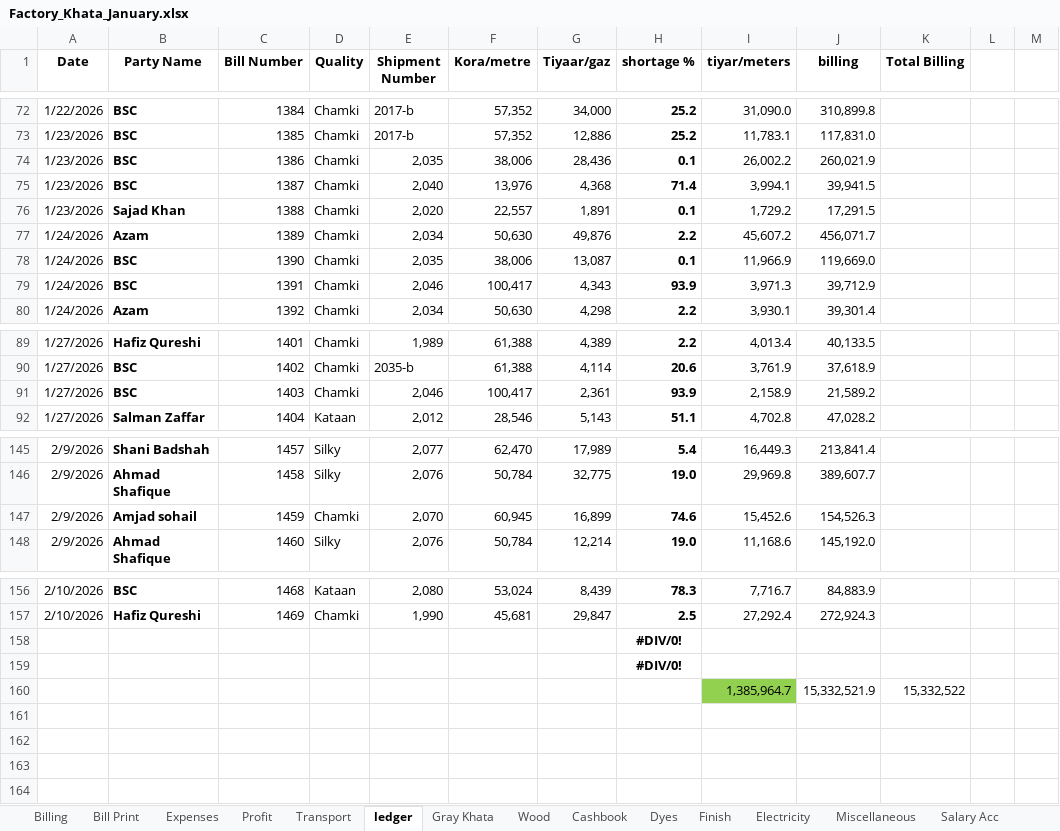
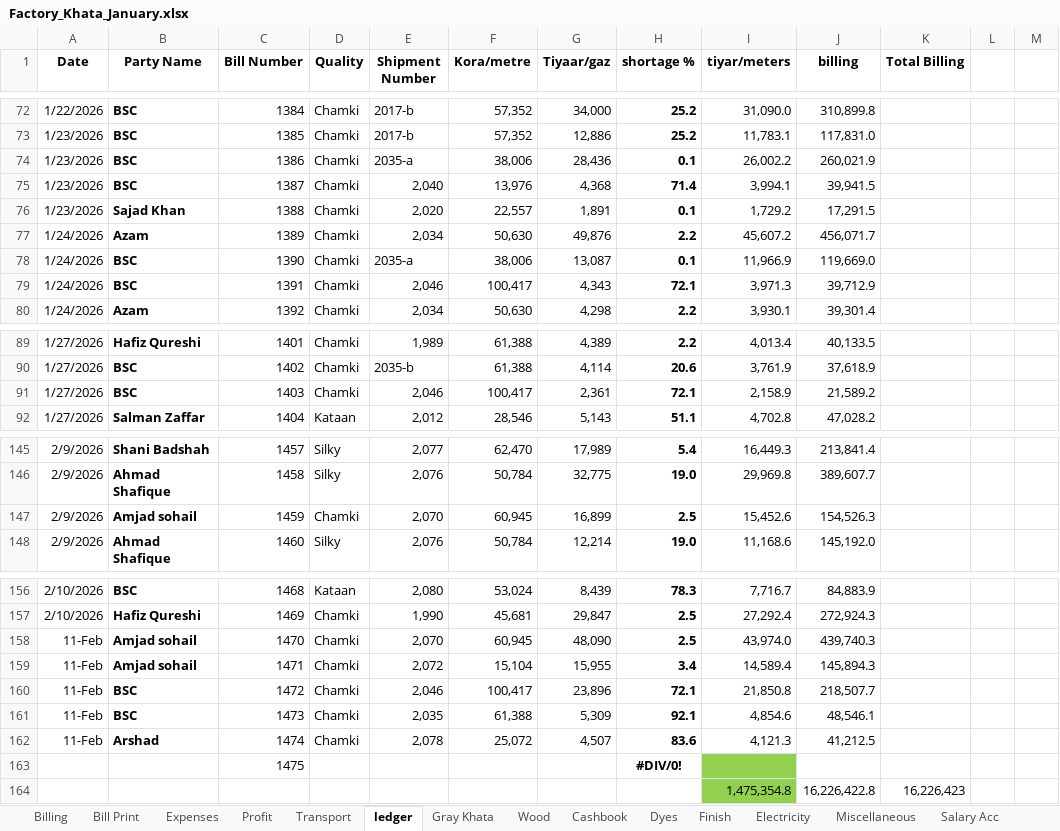
Before and after one commit to omerrazzaq4/AlHamd_Jan, an Excel workbook: Factory_Khata_January.xlsx, sheet ledger, drawn as a sheet; only a part is shown, gaps mark what is left out; values as stored, in another font and other column widths than the file's, no borders; charts and pictures and conditional formats and table styles not drawn; removed rows and columns are numbered as before the commit, all else as after; the diff names each change by its address in the sheet, - before the commit and + after, or states it on an @@ line.

```diff
--- a/Factory_Khata_January.xlsx (sheet ledger)
+++ b/Factory_Khata_January.xlsx (sheet ledger)
-E74 (Shipment Number): 2,035
+E74 (Shipment Number): 2035-a
-E78 (Shipment Number): 2,035
+E78 (Shipment Number): 2035-a
-H79 (shortage %): 93.9
+H79 (shortage %): 72.1
-H91 (shortage %): 93.9
+H91 (shortage %): 72.1
-H147 (shortage %): 74.6
+H147 (shortage %): 2.5
-row 158:  |  |  |  |  |  |  | #DIV/0!
-row 159:  |  |  |  |  |  |  | #DIV/0!
-row 160:  |  |  |  |  |  |  |  | 1,385,964.7 | 15,332,521.9 | 15,332,522
+row 158: 11-Feb | Amjad sohail | 1470 | Chamki | 2,070 | 60,945 | 48,090 | 2.5 | 43,974.0 | 439,740.3
+row 159: 11-Feb | Amjad sohail | 1471 | Chamki | 2,072 | 15,104 | 15,955 | 3.4 | 14,589.4 | 145,894.3
+row 160: 11-Feb | BSC | 1472 | Chamki | 2,046 | 100,417 | 23,896 | 72.1 | 21,850.8 | 218,507.7
+row 161: 11-Feb | BSC | 1473 | Chamki | 2,035 | 61,388 | 5,309 | 92.1 | 4,854.6 | 48,546.1
+row 162: 11-Feb | Arshad | 1474 | Chamki | 2,078 | 25,072 | 4,507 | 83.6 | 4,121.3 | 41,212.5
+row 163:  |  | 1475 |  |  |  |  | #DIV/0!
+row 164:  |  |  |  |  |  |  |  | 1,475,354.8 | 16,226,422.8 | 16,226,423
```
Also changed, not shown: sheet Cashbook, sheet Billing, sheet pivot, sheet Balance, sheet Expenses, sheet Finish, 6 more sheets, formulas that keep their value, charts or pictures.
